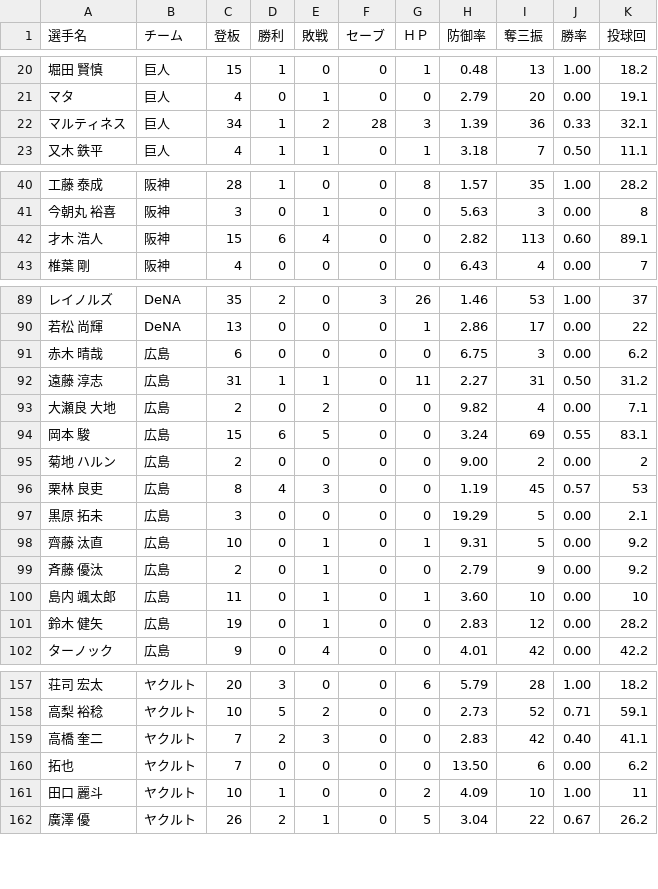
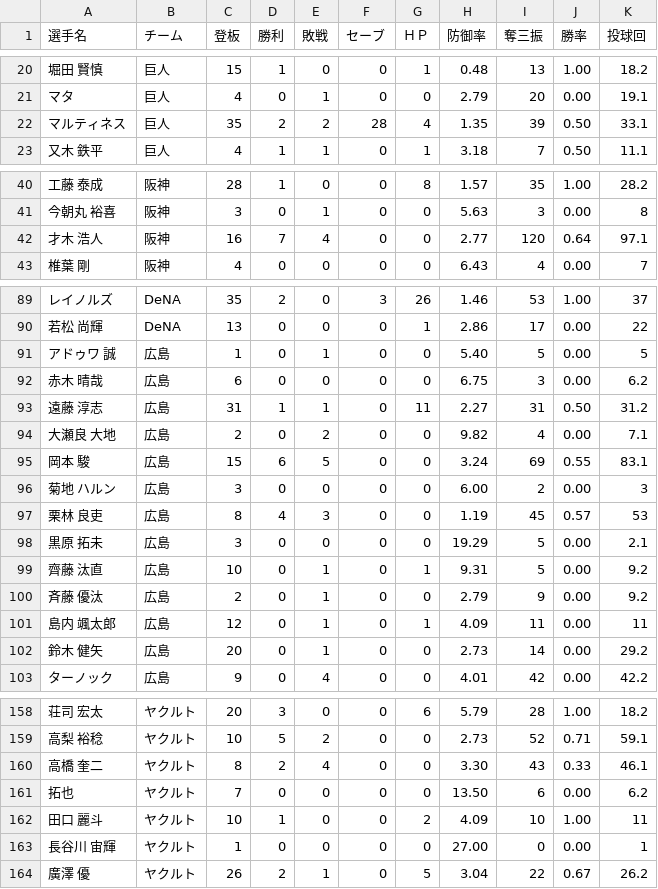
Before and after one commit to hitoshihirai07-hash/player-lens.pages, a CSV file: data/2026stats_pitcher.csv, drawn as a sheet; only a part is shown, gaps mark what is left out; the diff covers the shown part only.

```diff
--- a/data/2026stats_pitcher.csv
+++ b/data/2026stats_pitcher.csv
@@ -21,3 +21,3 @@
 マタ,巨人,4,0,1,0,0,2.79,20,0.00,19.1
-マルティネス,巨人,34,1,2,28,3,1.39,36,0.33,32.1
+マルティネス,巨人,35,2,2,28,4,1.35,39,0.50,33.1
 又木 鉄平,巨人,4,1,1,0,1,3.18,7,0.50,11.1
@@ -41,3 +41,3 @@
 今朝丸 裕喜,阪神,3,0,1,0,0,5.63,3,0.00,8
-才木 浩人,阪神,15,6,4,0,0,2.82,113,0.60,89.1
+才木 浩人,阪神,16,7,4,0,0,2.77,120,0.64,97.1
 椎葉 剛,阪神,4,0,0,0,0,6.43,4,0.00,7
@@ -90,2 +90,3 @@
 若松 尚輝,DeNA,13,0,0,0,1,2.86,17,0.00,22
+アドゥワ 誠,広島,1,0,1,0,0,5.40,5,0.00,5
 赤木 晴哉,広島,6,0,0,0,0,6.75,3,0.00,6.2
@@ -94,3 +95,3 @@
 岡本 駿,広島,15,6,5,0,0,3.24,69,0.55,83.1
-菊地 ハルン,広島,2,0,0,0,0,9.00,2,0.00,2
+菊地 ハルン,広島,3,0,0,0,0,6.00,2,0.00,3
 栗林 良吏,広島,8,4,3,0,0,1.19,45,0.57,53
@@ -99,4 +100,4 @@
 斉藤 優汰,広島,2,0,1,0,0,2.79,9,0.00,9.2
-島内 颯太郎,広島,11,0,1,0,1,3.60,10,0.00,10
-鈴木 健矢,広島,19,0,1,0,0,2.83,12,0.00,28.2
+島内 颯太郎,広島,12,0,1,0,1,4.09,11,0.00,11
+鈴木 健矢,広島,20,0,1,0,0,2.73,14,0.00,29.2
 ターノック,広島,9,0,4,0,0,4.01,42,0.00,42.2
@@ -158,5 +159,6 @@
 高梨 裕稔,ヤクルト,10,5,2,0,0,2.73,52,0.71,59.1
-高橋 奎二,ヤクルト,7,2,3,0,0,2.83,42,0.40,41.1
+高橋 奎二,ヤクルト,8,2,4,0,0,3.30,43,0.33,46.1
 拓也,ヤクルト,7,0,0,0,0,13.50,6,0.00,6.2
 田口 麗斗,ヤクルト,10,1,0,0,2,4.09,10,1.00,11
+長谷川 宙輝,ヤクルト,1,0,0,0,0,27.00,0,0.00,1
 廣澤 優,ヤクルト,26,2,1,0,5,3.04,22,0.67,26.2
```
Also changed, not shown: 63 edited cells elsewhere in this file, data/2026stats_batter.csv, data/fielding_summary.csv, 8 other files.
